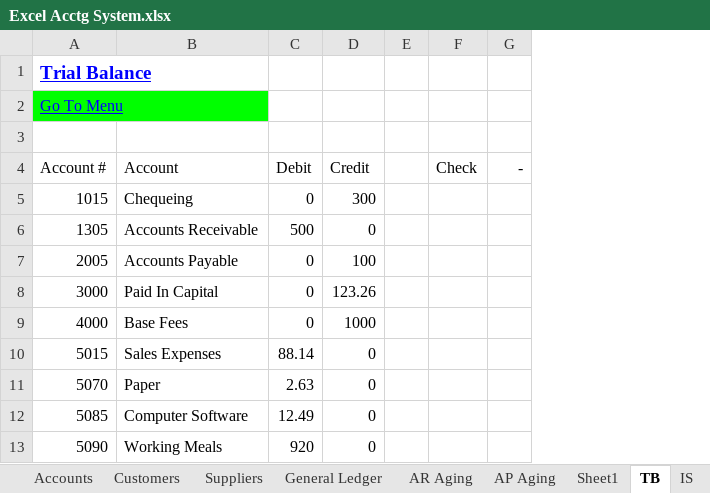
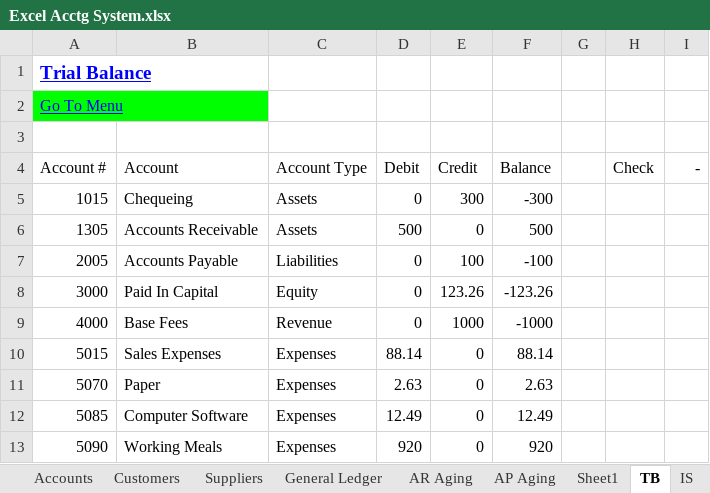
Before and after one commit to PowerQueryforAccountants/Accounting-System-with-Excel-and-PQ, an Excel workbook: Excel Acctg System.xlsx, sheet TB, drawn as a sheet; values as stored, in another font and other column widths than the file's, no borders; table styles not drawn; the diff names each change by its address in the sheet, - before the commit and + after, or states it on an @@ line.

```diff
--- a/Excel Acctg System.xlsx (sheet TB)
+++ b/Excel Acctg System.xlsx (sheet TB)
+column C (Account Type), rows 5-13: Assets | Assets | Liabilities | Equity | Revenue | Expenses | Expenses | Expenses | Expenses
+column F (Balance), rows 5-13: -300 | 500 | -100 | -123.26 | -1000 | 88.14 | 2.63 | 12.49 | 920
```
Also changed, not shown: sheet Accounts, sheet Sheet1, sheet IS.
